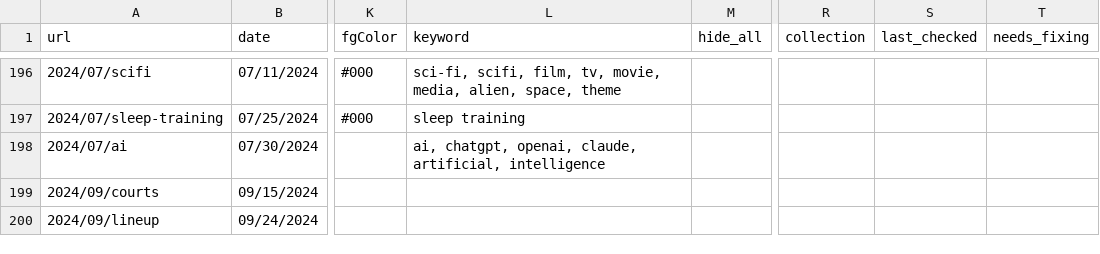
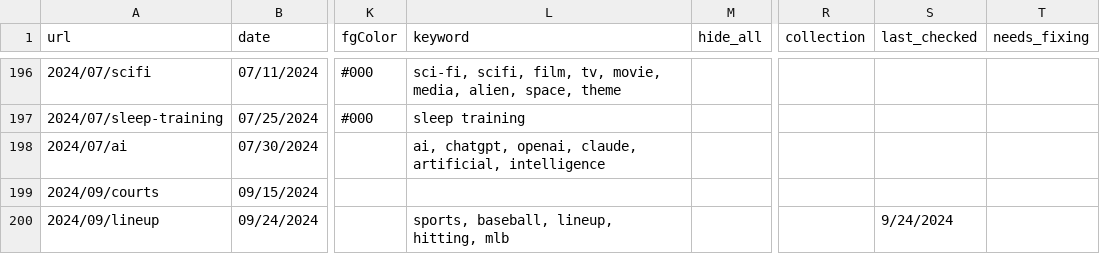
Before and after one commit to the-pudding/website, a CSV file: src/data/stories.csv, drawn as a sheet; only a part is shown, gaps mark what is left out; the diff names each change by its address in the sheet, - before the commit and + after, or states it on an @@ line.

Commit message:
add keywords

```diff
--- a/src/data/stories.csv
+++ b/src/data/stories.csv
-L200 (keyword): (empty)
+L200 (keyword): sports, baseball, lineup, hitting, mlb
-S200 (last_checked): (empty)
+S200 (last_checked): 9/24/2024
```
